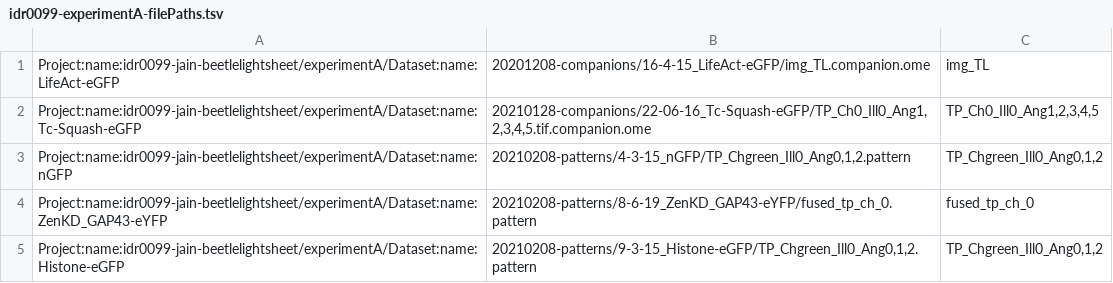
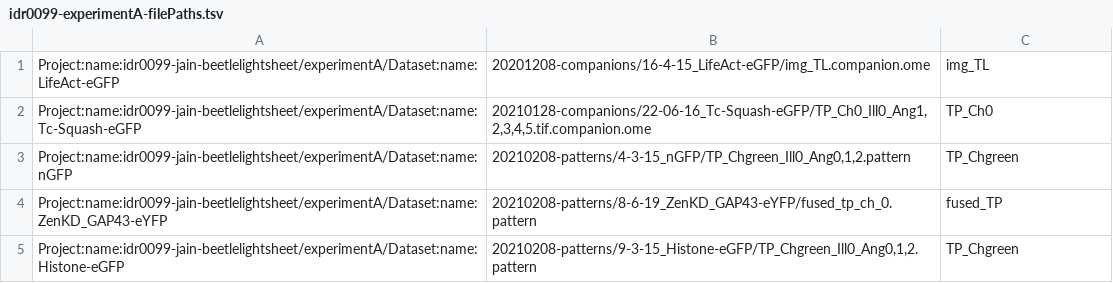
Before and after one commit to IDR/idr0099-jain-beetlelightsheet, a TSV file: experimentA/idr0099-experimentA-filePaths.tsv, drawn as a sheet.

Commit message:
Update image names

```diff
--- a/experimentA/idr0099-experimentA-filePaths.tsv
+++ b/experimentA/idr0099-experimentA-filePaths.tsv
@@ -1,5 +1,5 @@
 Project:name:idr0099-jain-beetlelightsheet/experimentA/Dataset:name:LifeAct-eGFP	20201208-companions/16-4-15_LifeAct-eGFP/img_TL.companion.ome	img_TL
-Project:name:idr0099-jain-beetlelightsheet/experimentA/Dataset:name:Tc-Squash-eGFP	20210128-companions/22-06-16_Tc-Squash-eGFP/TP_Ch0_Ill0_Ang1,2,3,4,5.tif.companion.ome	TP_Ch0_Ill0_Ang1,2,3,4,5
-Project:name:idr0099-jain-beetlelightsheet/experimentA/Dataset:name:nGFP	20210208-patterns/4-3-15_nGFP/TP_Chgreen_Ill0_Ang0,1,2.pattern	TP_Chgreen_Ill0_Ang0,1,2
-Project:name:idr0099-jain-beetlelightsheet/experimentA/Dataset:name:ZenKD_GAP43-eYFP	20210208-patterns/8-6-19_ZenKD_GAP43-eYFP/fused_tp_ch_0.pattern	fused_tp_ch_0
-Project:name:idr0099-jain-beetlelightsheet/experimentA/Dataset:name:Histone-eGFP	20210208-patterns/9-3-15_Histone-eGFP/TP_Chgreen_Ill0_Ang0,1,2.pattern	TP_Chgreen_Ill0_Ang0,1,2
+Project:name:idr0099-jain-beetlelightsheet/experimentA/Dataset:name:Tc-Squash-eGFP	20210128-companions/22-06-16_Tc-Squash-eGFP/TP_Ch0_Ill0_Ang1,2,3,4,5.tif.companion.ome	TP_Ch0
+Project:name:idr0099-jain-beetlelightsheet/experimentA/Dataset:name:nGFP	20210208-patterns/4-3-15_nGFP/TP_Chgreen_Ill0_Ang0,1,2.pattern	TP_Chgreen
+Project:name:idr0099-jain-beetlelightsheet/experimentA/Dataset:name:ZenKD_GAP43-eYFP	20210208-patterns/8-6-19_ZenKD_GAP43-eYFP/fused_tp_ch_0.pattern	fused_TP
+Project:name:idr0099-jain-beetlelightsheet/experimentA/Dataset:name:Histone-eGFP	20210208-patterns/9-3-15_Histone-eGFP/TP_Chgreen_Ill0_Ang0,1,2.pattern	TP_Chgreen
```
